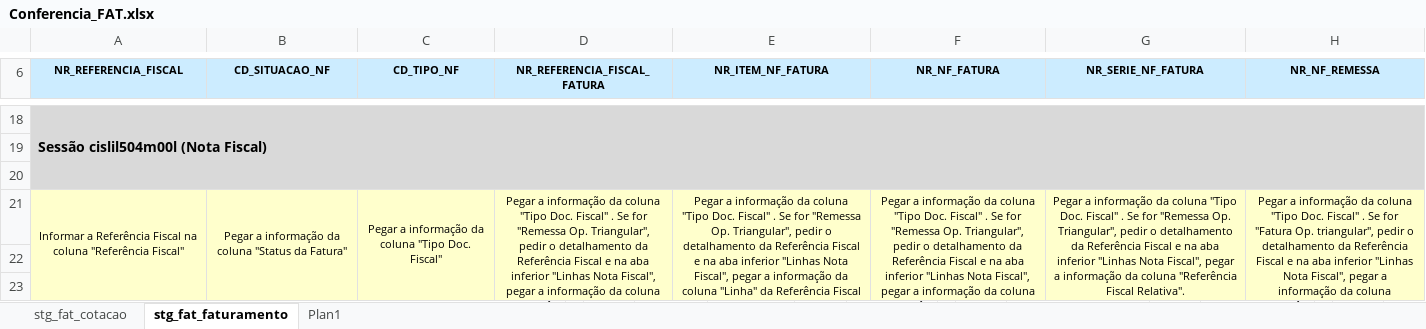
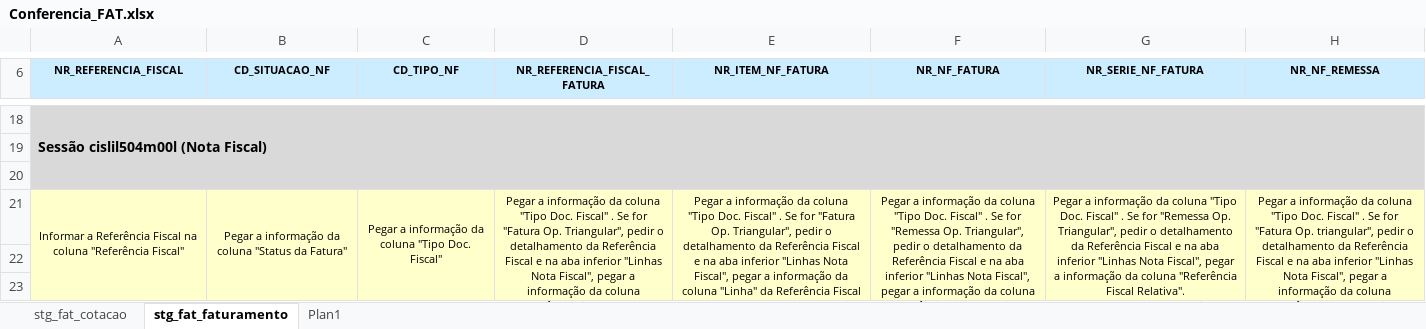
Before and after one commit to patricknaka/Nova, an Excel workbook: Documentação/Planilhas/Conferencia_FAT.xlsx, sheet stg_fat_faturamento, drawn as a sheet; only a part is shown, gaps mark what is left out; long unchanged cells end in …; values as stored, in another font and other column widths than the file's, no borders; the diff names each change by its address in the sheet, - before the commit and + after, or states it on an @@ line.

```diff
--- a/Documentação/Planilhas/Conferencia_FAT.xlsx (sheet stg_fat_faturamento)
+++ b/Documentação/Planilhas/Conferencia_FAT.xlsx (sheet stg_fat_faturamento)
-D21 (NR_REFERENCIA_FISCAL_FATURA): …Se for "Remessa Op. Triangular",…
+D21 (NR_REFERENCIA_FISCAL_FATURA): …Se for "Fatura Op. Triangular",…
-E21 (NR_ITEM_NF_FATURA): …Se for "Remessa Op. Triangular",…
+E21 (NR_ITEM_NF_FATURA): …Se for "Fatura Op. Triangular",…
```
Also changed, not shown: Documentação/Planilhas/Conferencia_Margin_Approved.xlsx.
